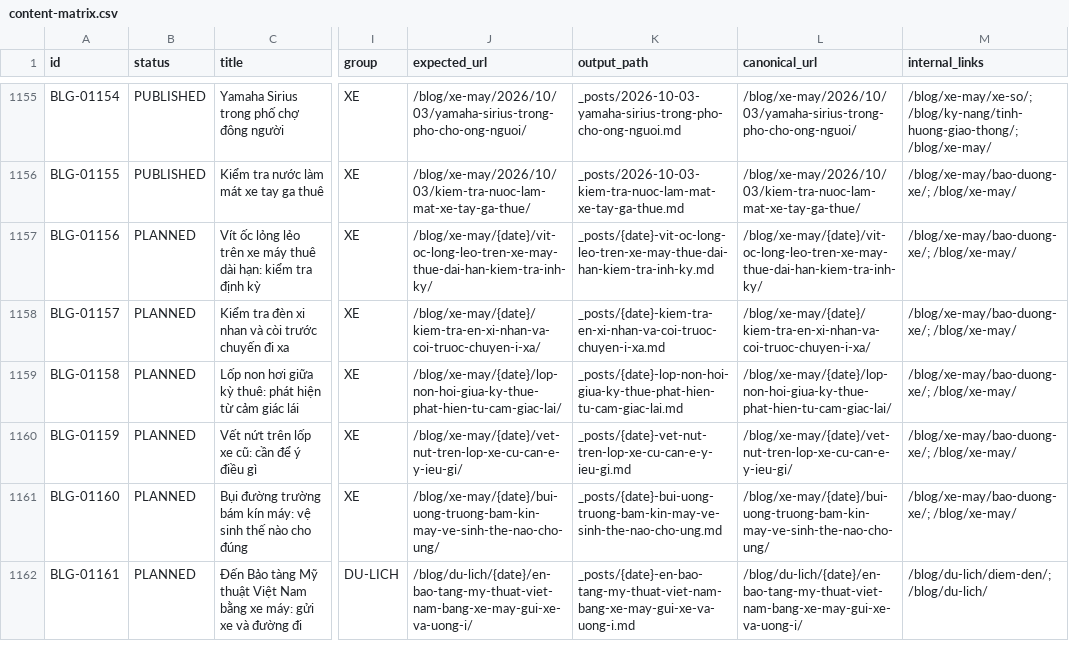
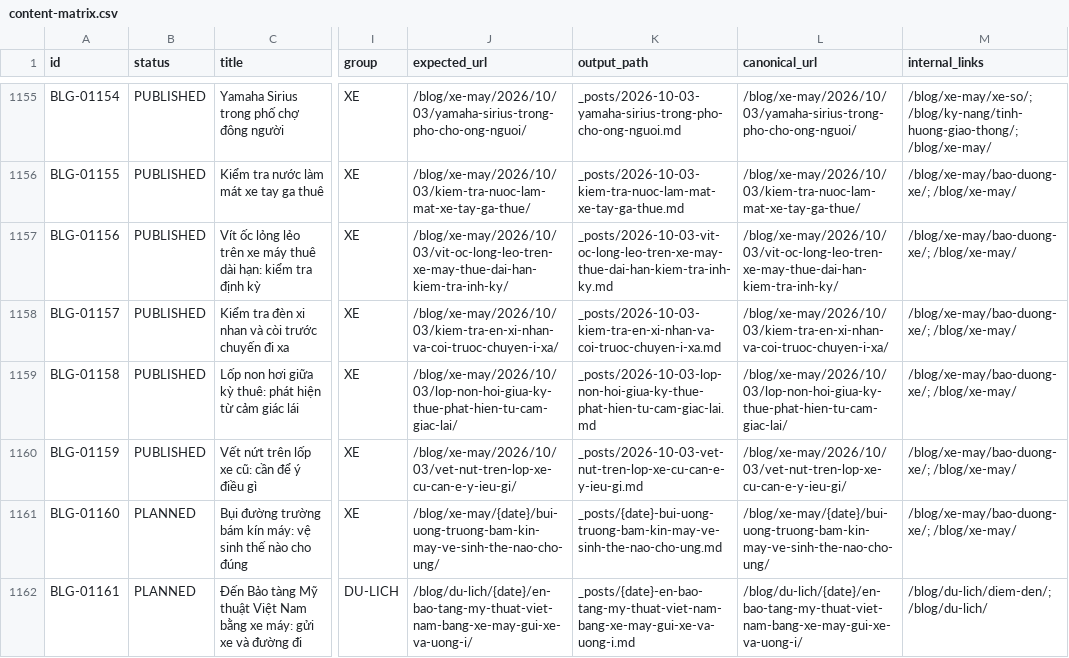
Before and after one commit to thuexemayhanoi/blog, a CSV file: data/content-matrix.csv, drawn as a sheet; only a part is shown, gaps mark what is left out; the diff names each change by its address in the sheet, - before the commit and + after, or states it on an @@ line.

Commit message:
factory: new publish (BLG-01156,BLG-01157,BLG-01158,BLG-01159) [automated txn]

```diff
--- a/data/content-matrix.csv
+++ b/data/content-matrix.csv
-B1157:B1160 (status): PLANNED
+B1157:B1160 (status): PUBLISHED
-J1157 (expected_url): /blog/xe-may/{date}/vit-oc-long-leo-tren-xe-may-thue-dai-han-kiem-tra-inh-ky/
+J1157 (expected_url): /blog/xe-may/2026/10/03/vit-oc-long-leo-tren-xe-may-thue-dai-han-kiem-tra-inh-ky/
-K1157 (output_path): _posts/{date}-vit-oc-long-leo-tren-xe-may-thue-dai-han-kiem-tra-inh-ky.md
+K1157 (output_path): _posts/2026-10-03-vit-oc-long-leo-tren-xe-may-thue-dai-han-kiem-tra-inh-ky.md
-L1157 (canonical_url): /blog/xe-may/{date}/vit-oc-long-leo-tren-xe-may-thue-dai-han-kiem-tra-inh-ky/
+L1157 (canonical_url): /blog/xe-may/2026/10/03/vit-oc-long-leo-tren-xe-may-thue-dai-han-kiem-tra-inh-ky/
-J1158 (expected_url): /blog/xe-may/{date}/kiem-tra-en-xi-nhan-va-coi-truoc-chuyen-i-xa/
+J1158 (expected_url): /blog/xe-may/2026/10/03/kiem-tra-en-xi-nhan-va-coi-truoc-chuyen-i-xa/
-K1158 (output_path): _posts/{date}-kiem-tra-en-xi-nhan-va-coi-truoc-chuyen-i-xa.md
+K1158 (output_path): _posts/2026-10-03-kiem-tra-en-xi-nhan-va-coi-truoc-chuyen-i-xa.md
-L1158 (canonical_url): /blog/xe-may/{date}/kiem-tra-en-xi-nhan-va-coi-truoc-chuyen-i-xa/
+L1158 (canonical_url): /blog/xe-may/2026/10/03/kiem-tra-en-xi-nhan-va-coi-truoc-chuyen-i-xa/
-J1159 (expected_url): /blog/xe-may/{date}/lop-non-hoi-giua-ky-thue-phat-hien-tu-cam-giac-lai/
+J1159 (expected_url): /blog/xe-may/2026/10/03/lop-non-hoi-giua-ky-thue-phat-hien-tu-cam-giac-lai/
-K1159 (output_path): _posts/{date}-lop-non-hoi-giua-ky-thue-phat-hien-tu-cam-giac-lai.md
+K1159 (output_path): _posts/2026-10-03-lop-non-hoi-giua-ky-thue-phat-hien-tu-cam-giac-lai.md
-L1159 (canonical_url): /blog/xe-may/{date}/lop-non-hoi-giua-ky-thue-phat-hien-tu-cam-giac-lai/
+L1159 (canonical_url): /blog/xe-may/2026/10/03/lop-non-hoi-giua-ky-thue-phat-hien-tu-cam-giac-lai/
-J1160 (expected_url): /blog/xe-may/{date}/vet-nut-tren-lop-xe-cu-can-e-y-ieu-gi/
+J1160 (expected_url): /blog/xe-may/2026/10/03/vet-nut-tren-lop-xe-cu-can-e-y-ieu-gi/
-K1160 (output_path): _posts/{date}-vet-nut-tren-lop-xe-cu-can-e-y-ieu-gi.md
+K1160 (output_path): _posts/2026-10-03-vet-nut-tren-lop-xe-cu-can-e-y-ieu-gi.md
-L1160 (canonical_url): /blog/xe-may/{date}/vet-nut-tren-lop-xe-cu-can-e-y-ieu-gi/
+L1160 (canonical_url): /blog/xe-may/2026/10/03/vet-nut-tren-lop-xe-cu-can-e-y-ieu-gi/
```
Also changed, not shown: 22 other files.
